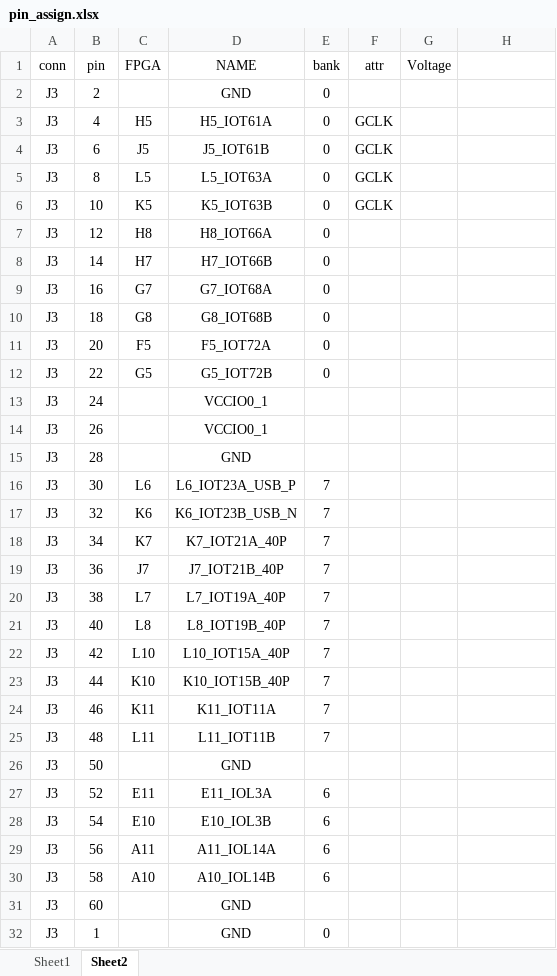
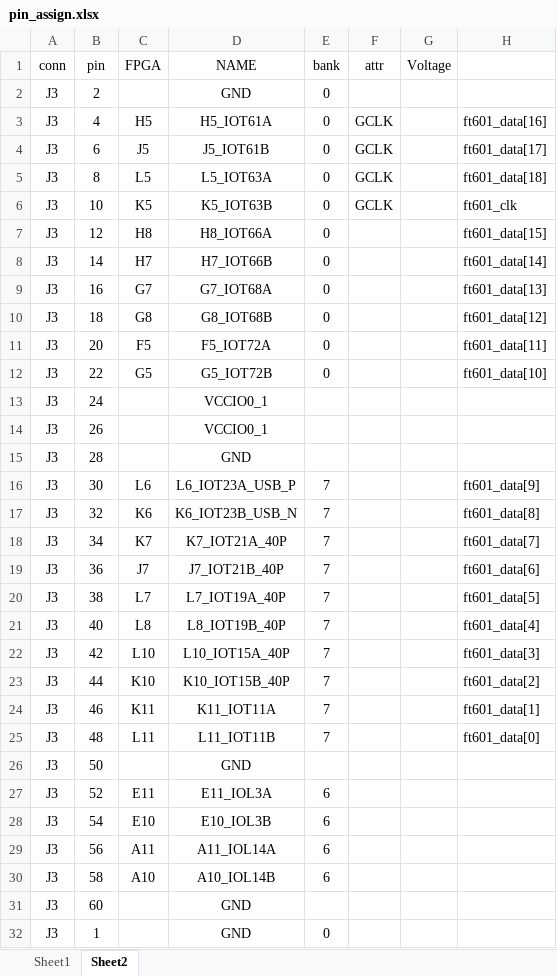
Before and after one commit to ryuz/rtcl-tp25k-usb3-pcb, an Excel workbook: doc/pin_assign.xlsx, sheet Sheet2, drawn as a sheet; only a part is shown; values as stored, in another font and other column widths than the file's, no borders; the diff covers the shown part only; the diff names each change by its address in the sheet, - before the commit and + after, or states it on an @@ line.

```diff
--- a/doc/pin_assign.xlsx (sheet Sheet2)
+++ b/doc/pin_assign.xlsx (sheet Sheet2)
-H3: (empty)
+H3: ft601_data[16]
-H4: (empty)
+H4: ft601_data[17]
-H5: (empty)
+H5: ft601_data[18]
-H6: (empty)
+H6: ft601_clk
-H7: (empty)
+H7: ft601_data[15]
-H8: (empty)
+H8: ft601_data[14]
-H9: (empty)
+H9: ft601_data[13]
-H10: (empty)
+H10: ft601_data[12]
-H11: (empty)
+H11: ft601_data[11]
-H12: (empty)
+H12: ft601_data[10]
-H16: (empty)
+H16: ft601_data[9]
-H17: (empty)
+H17: ft601_data[8]
-H18: (empty)
+H18: ft601_data[7]
-H19: (empty)
+H19: ft601_data[6]
-H20: (empty)
+H20: ft601_data[5]
-H21: (empty)
+H21: ft601_data[4]
-H22: (empty)
+H22: ft601_data[3]
-H23: (empty)
+H23: ft601_data[2]
-H24: (empty)
+H24: ft601_data[1]
-H25: (empty)
+H25: ft601_data[0]
```
Also changed, not shown: 25 edited cells elsewhere in this sheet, formulas that keep their value, 4 other files.
